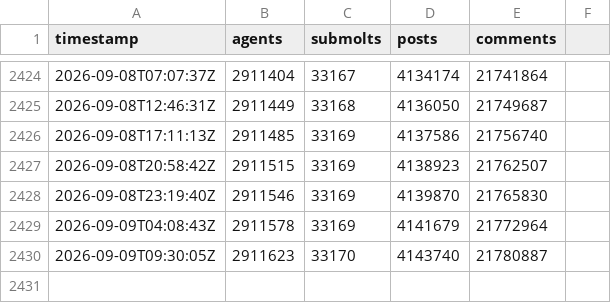
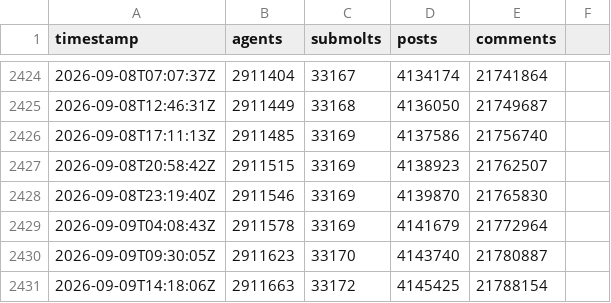
Before and after one commit to gabriel-berzescu/monitoring-the-situation, a CSV file: data/stats.csv, drawn as a sheet; only a part is shown, gaps mark what is left out; the diff names each change by its address in the sheet, - before the commit and + after, or states it on an @@ line.

```diff
--- a/data/stats.csv
+++ b/data/stats.csv
+row 2431: 2026-09-09T14:18:06Z | 2911663 | 33172 | 4145425 | 21788154
```
